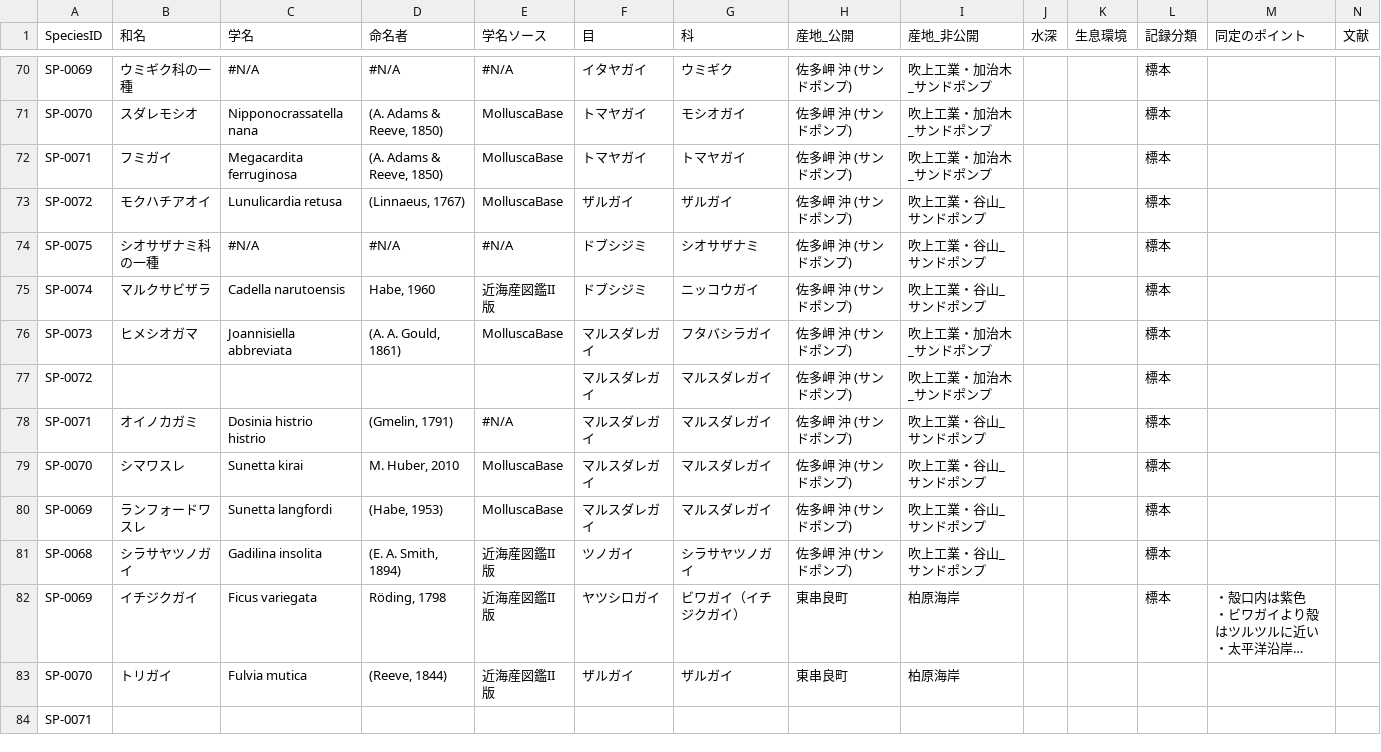
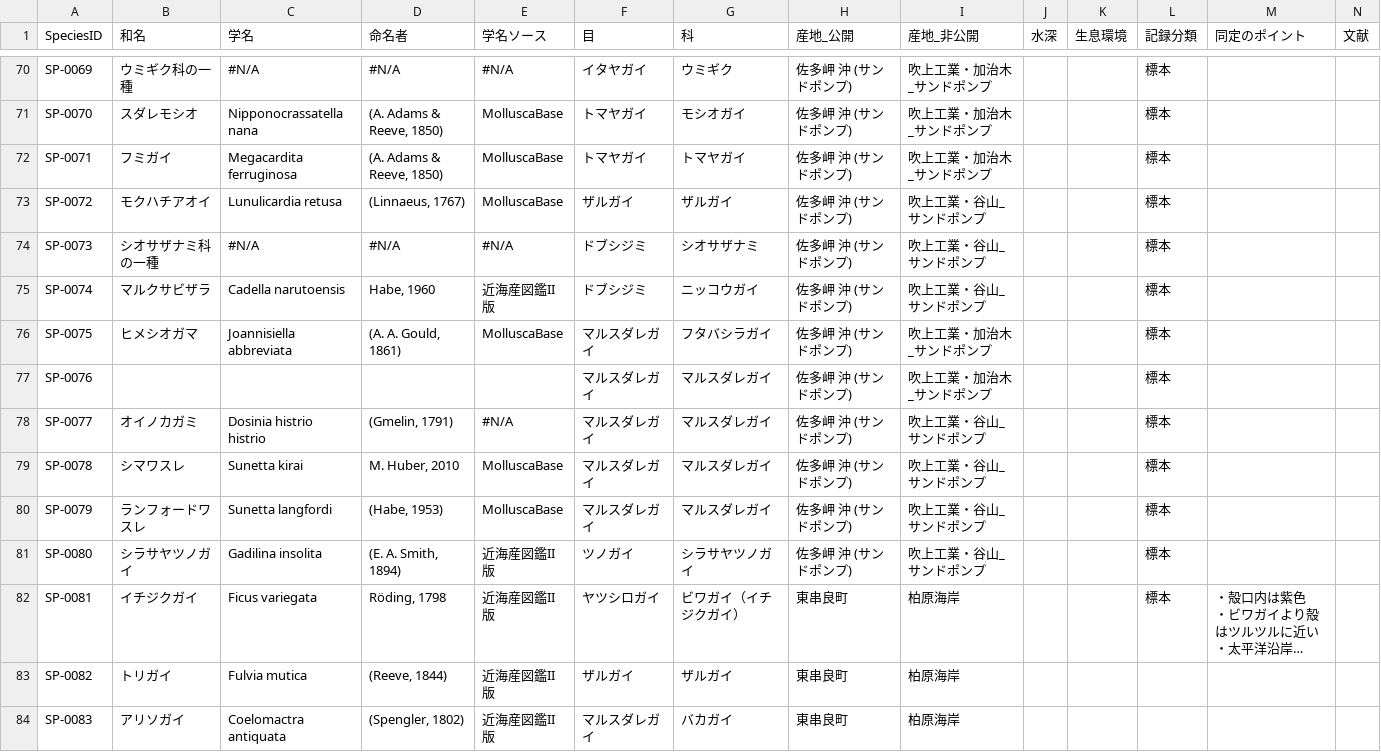
Before and after one commit to frog3064-sys/kagoshima-mollusk-guide, a CSV file: data/species.csv, drawn as a sheet; only a part is shown, gaps mark what is left out; long unchanged cells end in …; removed rows and columns are numbered as before the commit, all else as after; rows hold the shown columns only; the diff names each change by its address in the sheet, - before the commit and + after, or states it on an @@ line.

```diff
--- a/data/species.csv
+++ b/data/species.csv
-A74 (SpeciesID): SP-0075
+A74 (SpeciesID): SP-0073
-A76 (SpeciesID): SP-0073
+A76 (SpeciesID): SP-0075
-A77 (SpeciesID): SP-0072
+A77 (SpeciesID): SP-0076
-A78 (SpeciesID): SP-0071
+A78 (SpeciesID): SP-0077
-A79 (SpeciesID): SP-0070
+A79 (SpeciesID): SP-0078
-A80 (SpeciesID): SP-0069
+A80 (SpeciesID): SP-0079
-A81 (SpeciesID): SP-0068
+A81 (SpeciesID): SP-0080
-A82 (SpeciesID): SP-0069
+A82 (SpeciesID): SP-0081
-A83 (SpeciesID): SP-0070
+A83 (SpeciesID): SP-0082
-row 84: SP-0071
+row 84: SP-0083 | アリソガイ | Coelomactra antiquata | (Spengler, 1802) | 近海産図鑑II版 | マルスダレガイ | バカガイ | 東串良町 | 柏原海岸
```
Also changed, not shown: data/photos.csv, data/thumbnails.csv, 4 other files.
